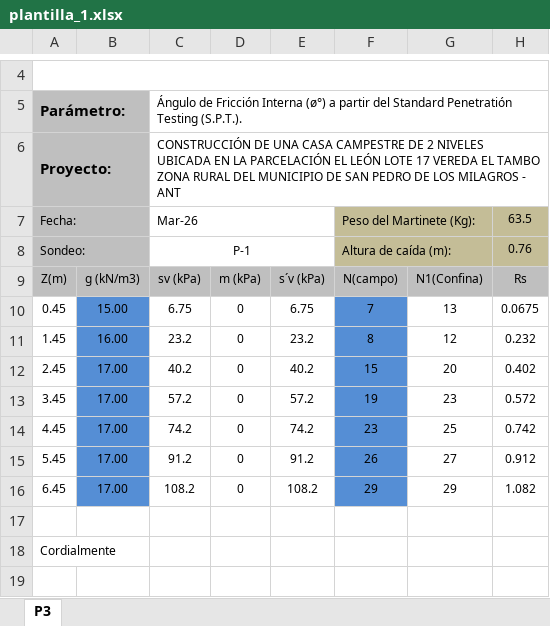
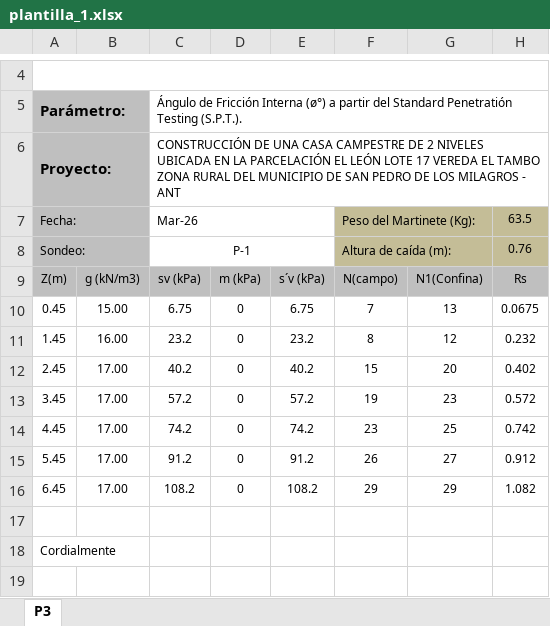
Before and after one commit to PaolaGarcia44/automatizacion_geotecnica, an Excel workbook: backend/templates/excel/plantilla_1.xlsx, sheet P3, drawn as a sheet; only a part is shown, gaps mark what is left out; values as stored, in another font and other column widths than the file's, no borders; charts and pictures not drawn; the diff names each change by its address in the sheet, - before the commit and + after, or states it on an @@ line.

```diff
--- a/backend/templates/excel/plantilla_1.xlsx (sheet P3)
+++ b/backend/templates/excel/plantilla_1.xlsx (sheet P3)
-B10:B16 fill: #558ED5
+B10:B16 fill: none
-F10:F16 fill: #558ED5
+F10:F16 fill: none
```
Also changed, not shown: backend/templates/excel/plantilla_2.xlsx, 11 other files.
